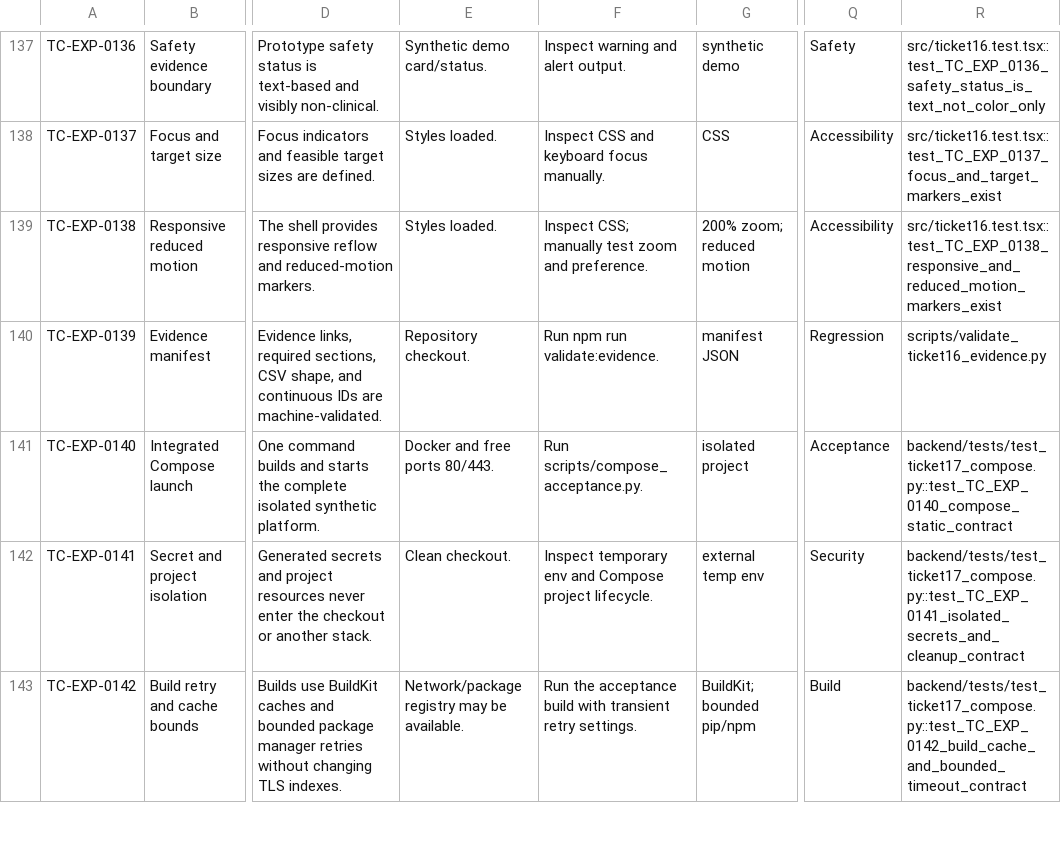
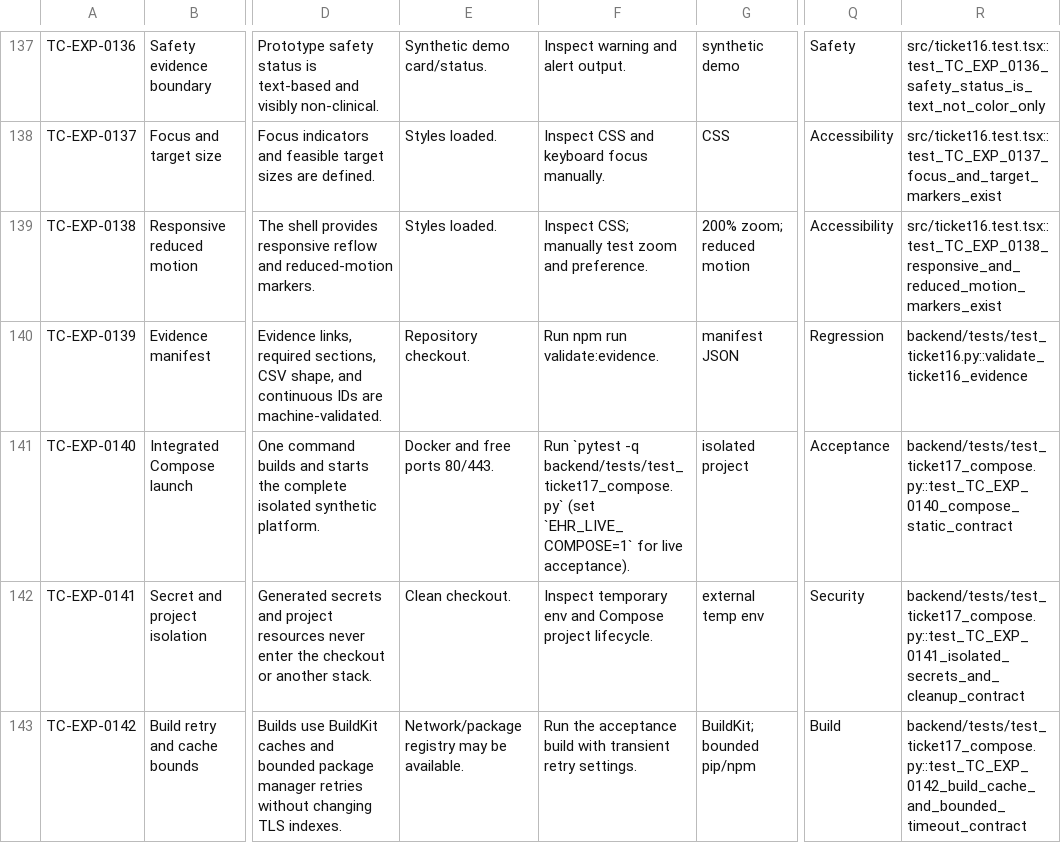
Before and after one commit to mauricechesteraguda/ehr, a CSV file: docs/test-cases/ehr-p1-p2-compose.csv, drawn as a sheet; only a part is shown, gaps mark what is left out; the diff names each change by its address in the sheet, - before the commit and + after, or states it on an @@ line.

Commit message:
refactor: remove repository helper scripts

```diff
--- a/docs/test-cases/ehr-p1-p2-compose.csv
+++ b/docs/test-cases/ehr-p1-p2-compose.csv
-R140: scripts/validate_ticket16_evidence.py
+R140: backend/tests/test_ticket16.py::validate_ticket16_evidence
-F141: Run scripts/compose_acceptance.py.
+F141: Run `pytest -q backend/tests/test_ticket17_compose.py` (set `EHR_LIVE_COMPOSE=1` for live acceptance).
```
Also changed, not shown: 14 other files.
